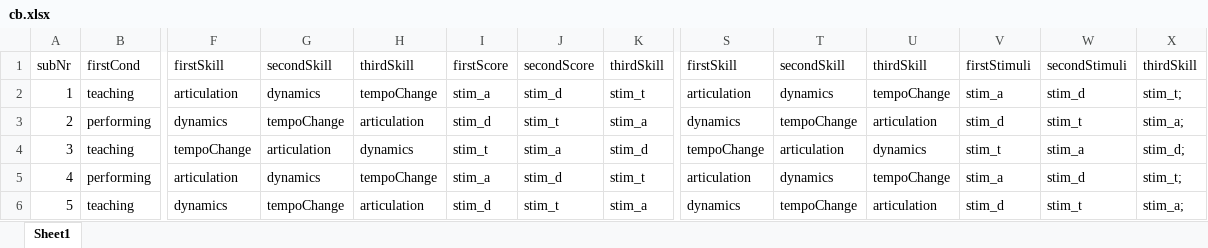
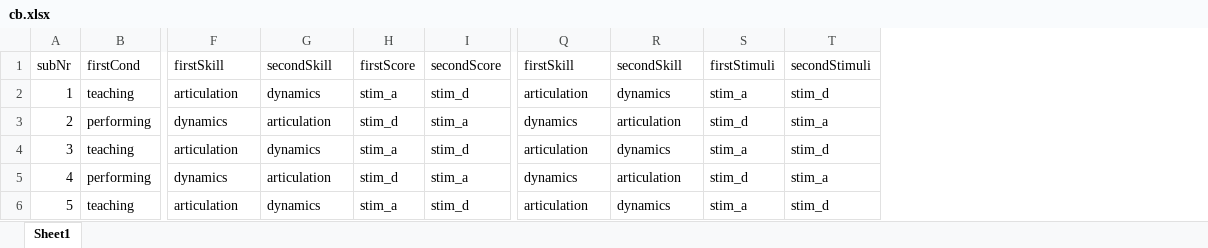
Before and after one commit to atsukotominaga/music-teaching, an Excel workbook: script/Max/cond/cb.xlsx, sheet Sheet1, drawn as a sheet; only a part is shown, gaps mark what is left out; values as stored, in another font and other column widths than the file's, no borders; removed rows and columns are numbered as before the commit, all else as after; the diff covers the shown part only; the diff names each change by its address in the sheet, - before the commit and + after, or states it on an @@ line.

Commit message:
Remove the third skill (tempoChange)

```diff
--- a/script/Max/cond/cb.xlsx (sheet Sheet1)
+++ b/script/Max/cond/cb.xlsx (sheet Sheet1)
-column H, rows 1-6: thirdSkill | tempoChange | articulation | dynamics | tempoChange | articulation
-column K, rows 1-6: thirdSkill | stim_t | stim_a | stim_d | stim_t | stim_a
-column U, rows 1-6: thirdSkill | tempoChange | articulation | dynamics | tempoChange | articulation
-column X, rows 1-6: thirdSkill | stim_t; | stim_a; | stim_d; | stim_t; | stim_a;
-G3: tempoChange
+G3: articulation
-I3: stim_t
+I3: stim_a
-R3: tempoChange
+R3: articulation
-T3: stim_t
+T3: stim_a
-F4: tempoChange
+F4: articulation
-G4: articulation
+G4: dynamics
-H4: stim_t
+H4: stim_a
-I4: stim_a
+I4: stim_d
-Q4: tempoChange
+Q4: articulation
-R4: articulation
+R4: dynamics
-S4: stim_t
+S4: stim_a
-T4: stim_a
+T4: stim_d
-F5: articulation
+F5: dynamics
-G5: dynamics
+G5: articulation
-H5: stim_a
+H5: stim_d
-I5: stim_d
+I5: stim_a
-Q5: articulation
+Q5: dynamics
-R5: dynamics
+R5: articulation
-S5: stim_a
+S5: stim_d
-T5: stim_d
+T5: stim_a
-F6: dynamics
+F6: articulation
-G6: tempoChange
+G6: dynamics
-H6: stim_d
+H6: stim_a
-I6: stim_t
+I6: stim_d
-Q6: dynamics
+Q6: articulation
-R6: tempoChange
+R6: dynamics
-S6: stim_d
+S6: stim_a
-T6: stim_t
+T6: stim_d
```
Also changed, not shown: 1 added row and 16 edited cells elsewhere in this sheet, formulas that keep their value, 2 other files.
